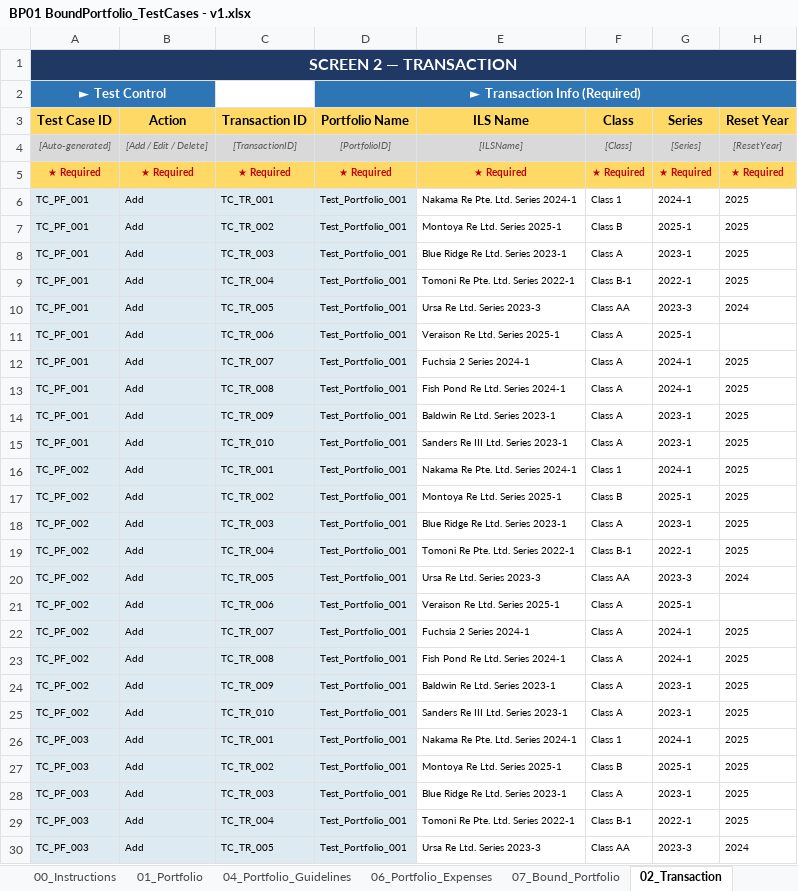
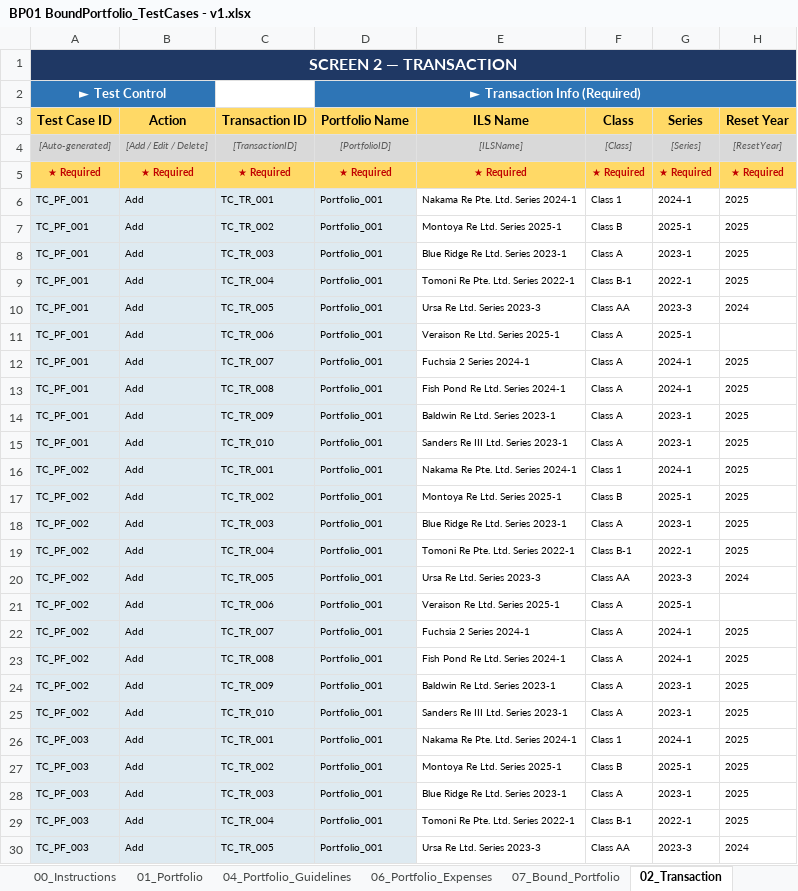
Before and after one commit to SindhuRaghavan01/Tests, an Excel workbook: ReinsurancePortfolio/TestPlans/SupportingData/Template/BP01 BoundPortfolio_TestCases - v1.xlsx, sheet 02_Transaction, drawn as a sheet; only a part is shown; values as stored, in another font and other column widths than the file's, no borders; the diff covers the shown part only; the diff names each change by its address in the sheet, - before the commit and + after, or states it on an @@ line.

```diff
--- a/ReinsurancePortfolio/TestPlans/SupportingData/Template/BP01 BoundPortfolio_TestCases - v1.xlsx (sheet 02_Transaction)
+++ b/ReinsurancePortfolio/TestPlans/SupportingData/Template/BP01 BoundPortfolio_TestCases - v1.xlsx (sheet 02_Transaction)
-D6:D30 (Portfolio Name): Test_Portfolio_001
+D6:D30 (Portfolio Name): Portfolio_001
```
Also changed, not shown: 226 edited cells elsewhere in this sheet, sheet 01_Portfolio, sheet 03_Mapping, sheet 07_Bound_Portfolio, hidden cells.
